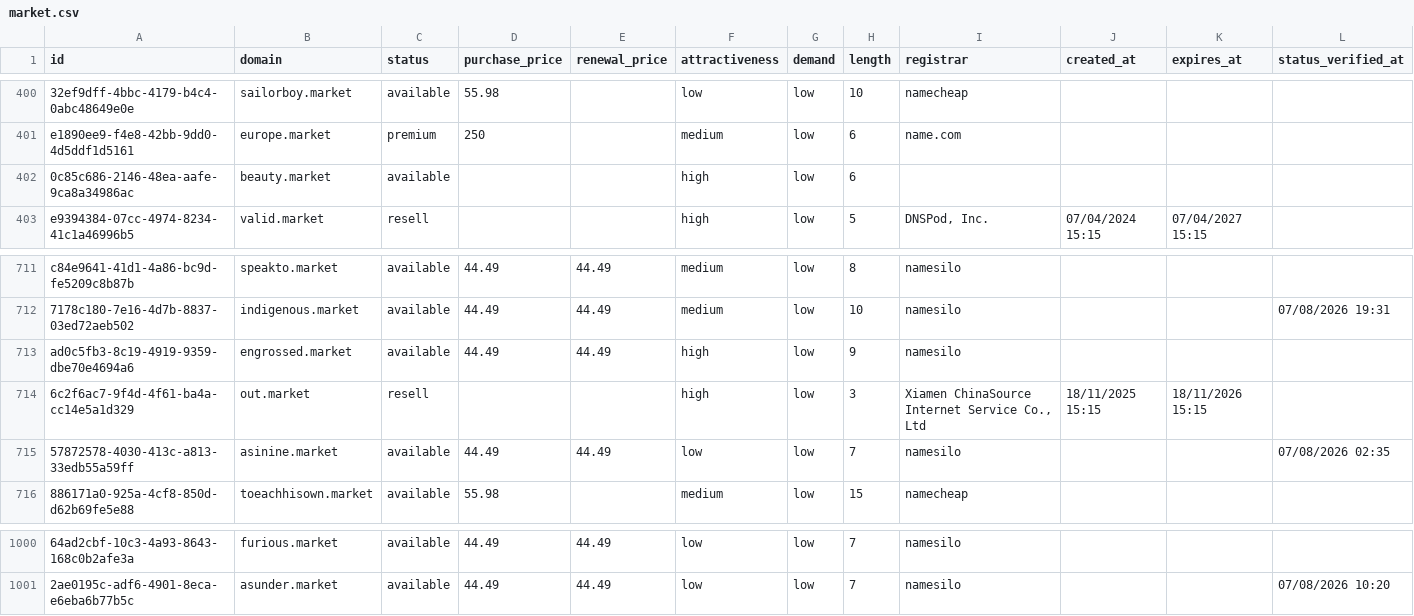
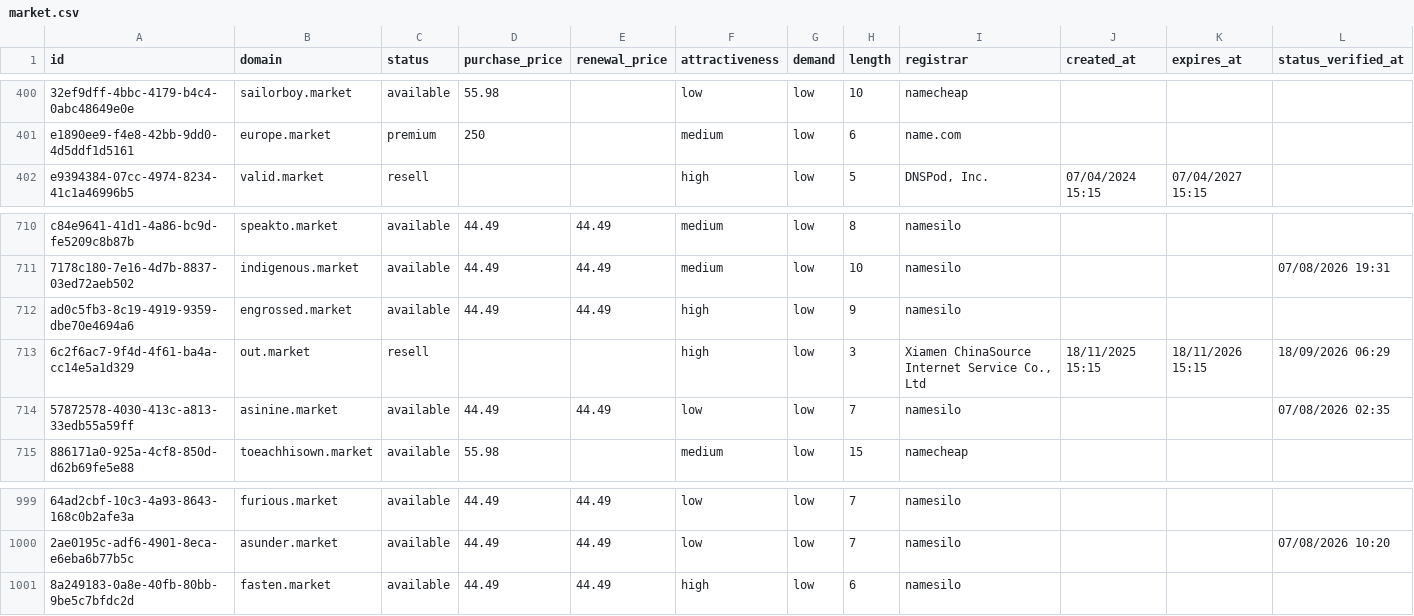
Before and after one commit to UniqueDomains/market-oneword-domains, a CSV file: market.csv, drawn as a sheet; only a part is shown, gaps mark what is left out; removed rows and columns are numbered as before the commit, all else as after; the diff names each change by its address in the sheet, - before the commit and + after, or states it on an @@ line.

Commit message:
Domains update

```diff
--- a/market.csv
+++ b/market.csv
-row 402: 0c85c686-2146-48ea-aafe-9ca8a34986ac | beauty.market | available |  |  | high | low | 6
-L713 (status_verified_at): (empty)
+L713 (status_verified_at): 18/09/2026 06:29
+row 1001: 8a249183-0a8e-40fb-80bb-9be5c7bfdc2d | fasten.market | available | 44.49 | 44.49 | high | low | 6 | namesilo
```
Also changed, not shown: 3 other files.
